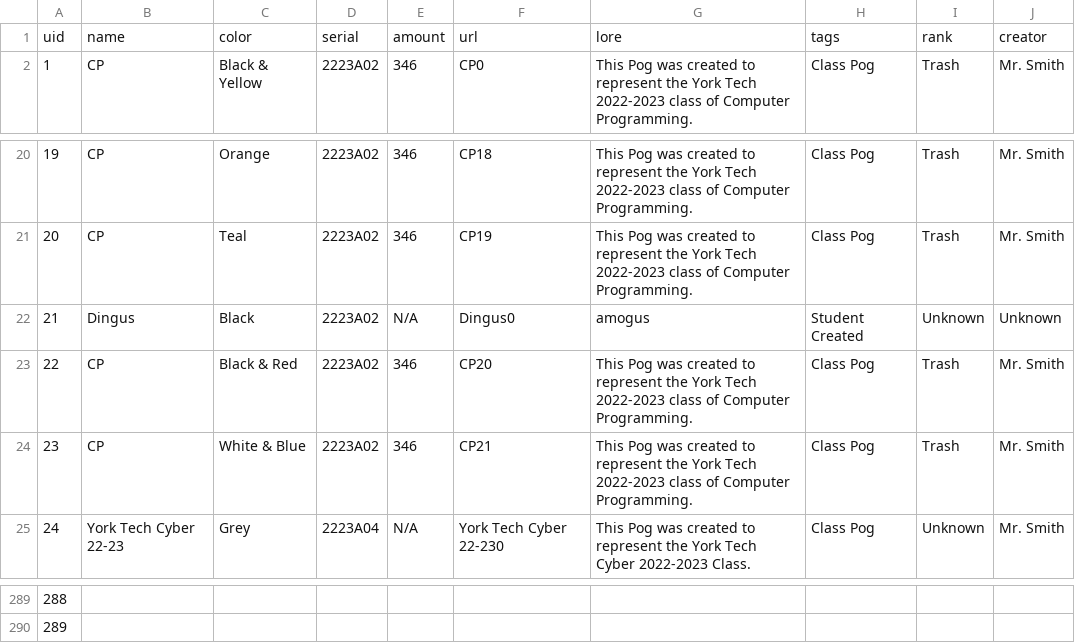
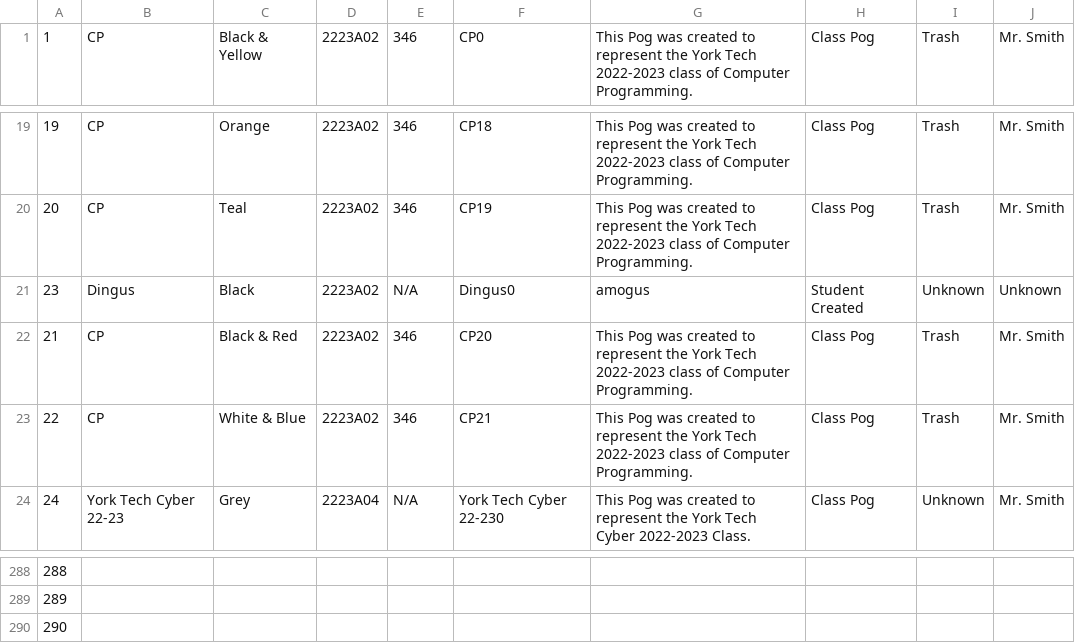
Before and after one commit to kris26658/pogipedia, a CSV file: db/pogs.csv, drawn as a sheet; only a part is shown, gaps mark what is left out; removed rows and columns are numbered as before the commit, all else as after; the diff names each change by its address in the sheet, - before the commit and + after, or states it on an @@ line.

```diff
--- a/db/pogs.csv
+++ b/db/pogs.csv
-row 1: uid | name | color | serial | amount | url | lore | tags | rank | creator
@@ column A renumbered between rows 21 and 140 @@
+row 290: 290
```
Also changed, not shown: 34 other files.
